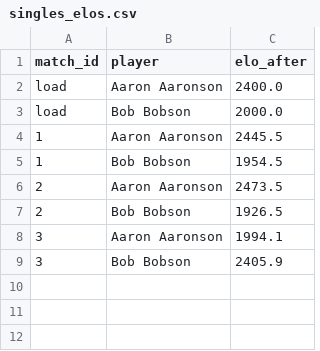
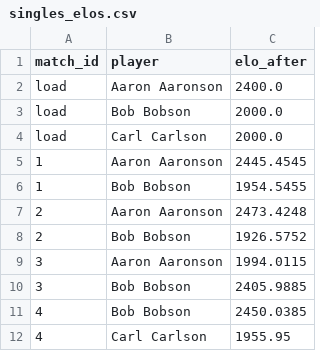
Before and after one commit to niscient/tlov-tools, a CSV file: elo/singles_elos.csv, drawn as a sheet.

```diff
--- a/elo/singles_elos.csv
+++ b/elo/singles_elos.csv
@@ -3,7 +3,10 @@ load,Aaron Aaronson,2400.0
 load,Bob Bobson,2000.0
-1,Aaron Aaronson,2445.5
-1,Bob Bobson,1954.5
-2,Aaron Aaronson,2473.5
-2,Bob Bobson,1926.5
-3,Aaron Aaronson,1994.1
-3,Bob Bobson,2405.9
+load,Carl Carlson,2000.0
+1,Aaron Aaronson,2445.4545
+1,Bob Bobson,1954.5455
+2,Aaron Aaronson,2473.4248
+2,Bob Bobson,1926.5752
+3,Aaron Aaronson,1994.0115
+3,Bob Bobson,2405.9885
+4,Bob Bobson,2450.0385
+4,Carl Carlson,1955.95
```
Also changed, not shown: elo/singles_results.csv, 7 other files.
